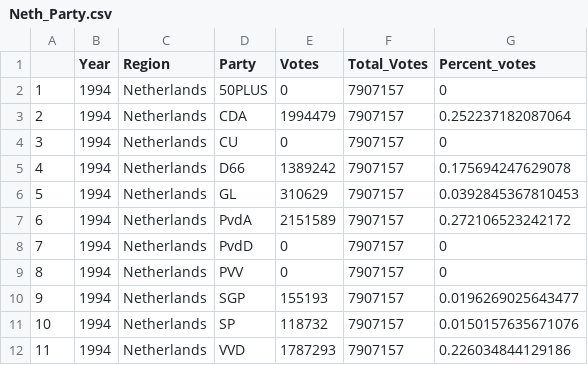
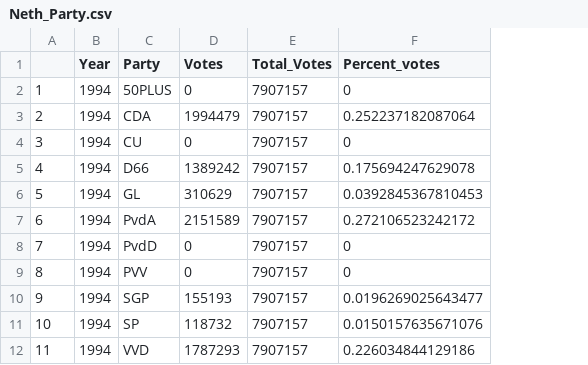
Before and after one commit to Amberkalb/Netherlands, a CSV file: Neth_Party.csv, drawn as a sheet; only a part is shown; the diff names each change by its address in the sheet, - before the commit and + after, or states it on an @@ line.

```diff
--- a/Neth_Party.csv
+++ b/Neth_Party.csv
-column C (Region), rows 2-12: all Netherlands
```
Also changed, not shown: 1 other file.
